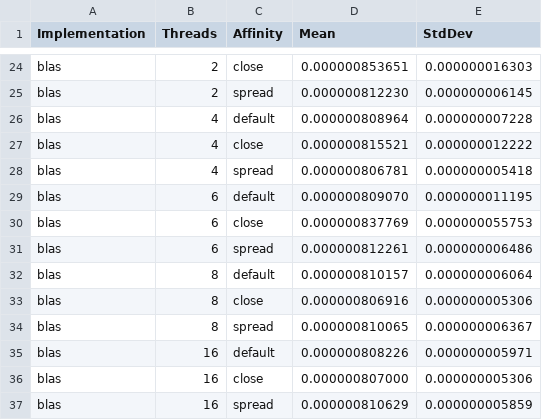
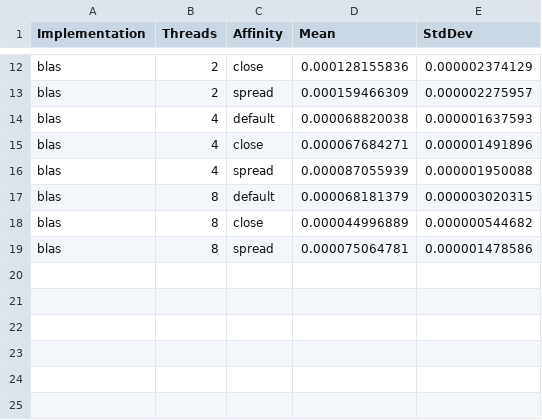
Before and after one commit to hibouwu/ppn-mnist-neural-network, a CSV file: output/outputresult/affinity_comparison.csv, drawn as a sheet; only a part is shown, gaps mark what is left out; removed rows and columns are numbered as before the commit, all else as after; the diff covers the shown part only; the diff names each change by its address in the sheet, - before the commit and + after, or states it on an @@ line.

```diff
--- a/output/outputresult/affinity_comparison.csv
+++ b/output/outputresult/affinity_comparison.csv
-D12 (Mean): 0.000000853651
+D12 (Mean): 0.000128155836
-E12 (StdDev): 0.000000016303
+E12 (StdDev): 0.000002374129
-D13 (Mean): 0.000000812230
+D13 (Mean): 0.000159466309
-E13 (StdDev): 0.000000006145
+E13 (StdDev): 0.000002275957
-D14 (Mean): 0.000000808964
+D14 (Mean): 0.000068820038
-E14 (StdDev): 0.000000007228
+E14 (StdDev): 0.000001637593
-D15 (Mean): 0.000000815521
+D15 (Mean): 0.000067684271
-E15 (StdDev): 0.000000012222
+E15 (StdDev): 0.000001491896
-D16 (Mean): 0.000000806781
+D16 (Mean): 0.000087055939
-E16 (StdDev): 0.000000005418
+E16 (StdDev): 0.000001950088
-row 29: blas | 6 | default | 0.000000809070 | 0.000000011195
-row 30: blas | 6 | close | 0.000000837769 | 0.000000055753
-row 31: blas | 6 | spread | 0.000000812261 | 0.000000006486
-D17 (Mean): 0.000000810157
+D17 (Mean): 0.000068181379
-E17 (StdDev): 0.000000006064
+E17 (StdDev): 0.000003020315
-D18 (Mean): 0.000000806916
+D18 (Mean): 0.000044996889
-E18 (StdDev): 0.000000005306
+E18 (StdDev): 0.000000544682
-D19 (Mean): 0.000000810065
+D19 (Mean): 0.000075064781
-E19 (StdDev): 0.000000006367
+E19 (StdDev): 0.000001478586
-row 35: blas | 16 | default | 0.000000808226 | 0.000000005971
-row 36: blas | 16 | close | 0.000000807000 | 0.000000005306
-row 37: blas | 16 | spread | 0.000000810629 | 0.000000005859
```
Also changed, not shown: 12 removed rows and 20 edited cells elsewhere in this file, output/outputresult/thread_scaling.csv, 42 other files.
